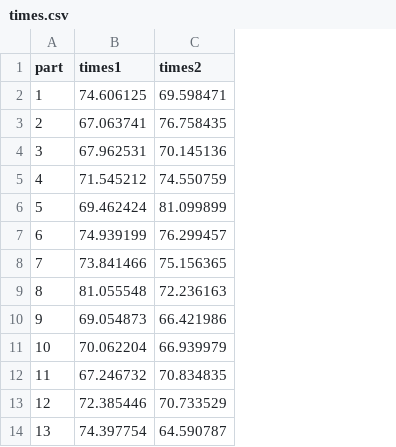
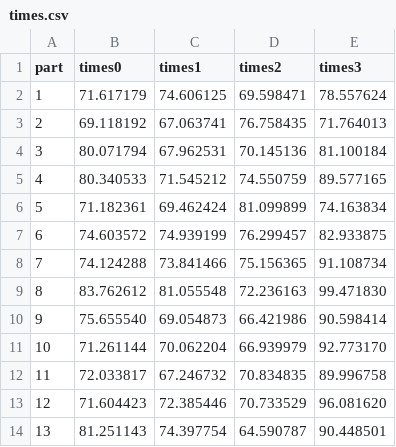
Before and after one commit to MaxOpperman/sfe-policy-eval, a CSV file: measurements/times.csv, drawn as a sheet; only a part is shown; the diff covers the shown part only; the diff names each change by its address in the sheet, - before the commit and + after, or states it on an @@ line.

Commit message:
Add data for runs of experiment 1 and 3

```diff
--- a/measurements/times.csv
+++ b/measurements/times.csv
+column B (times0), rows 2-14: 71.617179 | 69.118192 | 80.071794 | 80.340533 | 71.182361 | 74.603572 | 74.124288 | 83.762612 | 75.655540 | 71.261144 | 72.033817 | 71.604423 | 81.251143
+column E (times3), rows 2-14: 78.557624 | 71.764013 | 81.100184 | 89.577165 | 74.163834 | 82.933875 | 91.108734 | 99.471830 | 90.598414 | 92.773170 | 89.996758 | 96.081620 | 90.448501
```
Also changed, not shown: 30 added rows elsewhere in this file, 6 other files.
